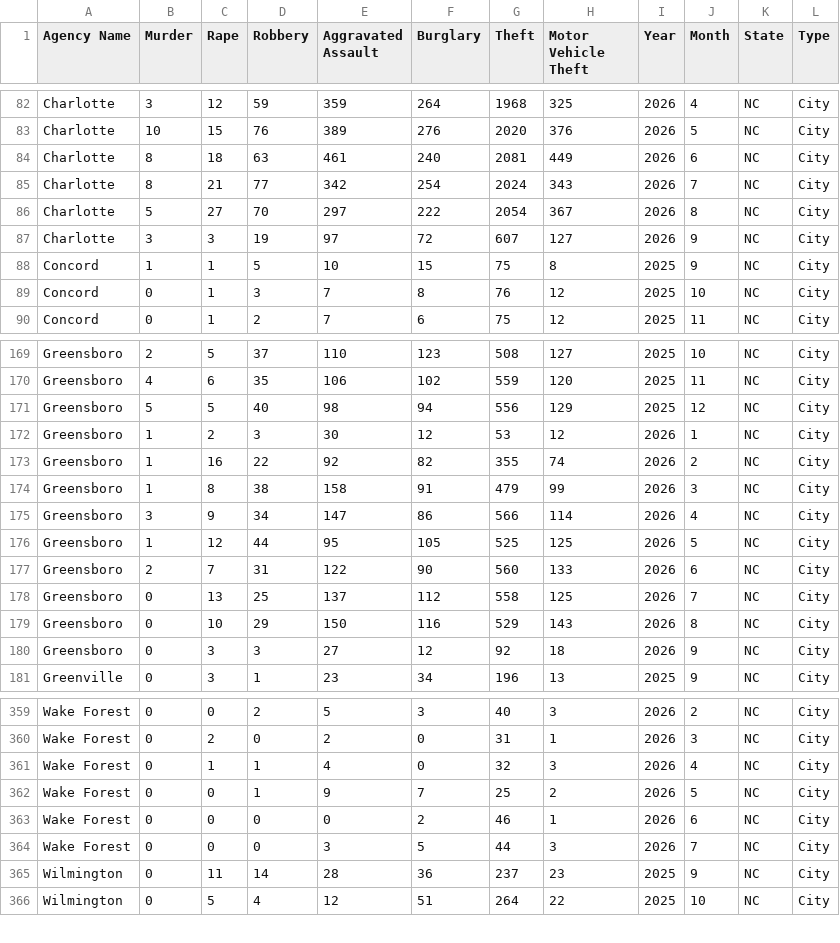
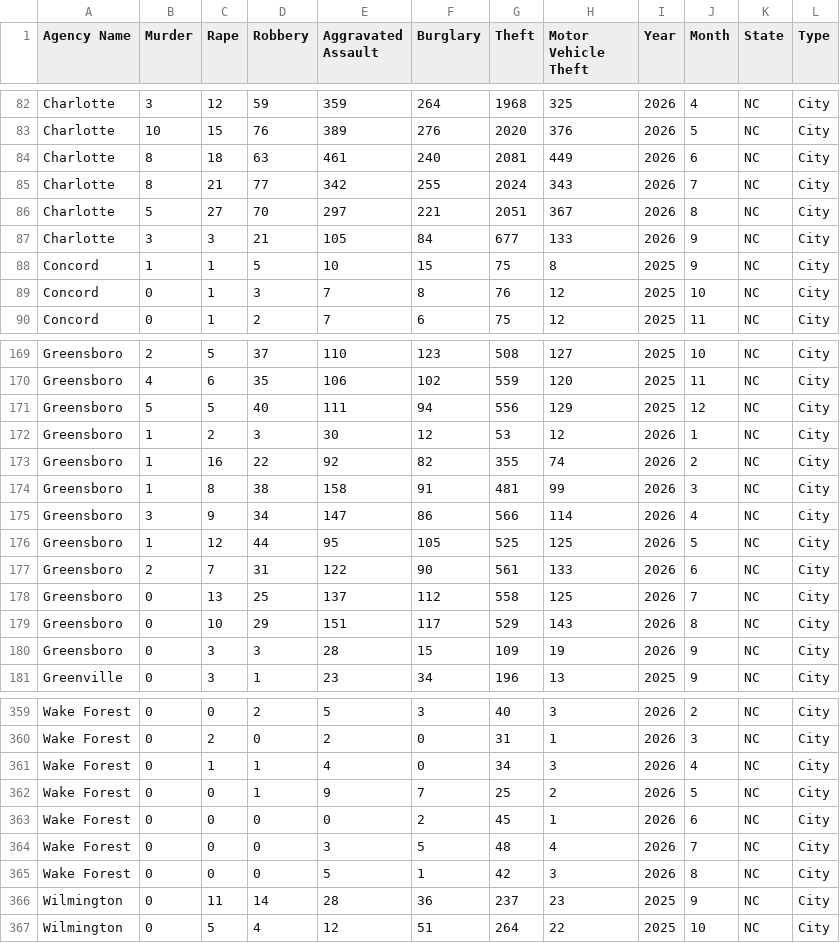
Before and after one commit to AH-Datalytics/nc-crime-output, a CSV file: NC_Crime_Data.csv, drawn as a sheet; only a part is shown, gaps mark what is left out; the diff covers the shown part only.

```diff
--- a/NC_Crime_Data.csv
+++ b/NC_Crime_Data.csv
@@ -84,5 +84,5 @@ Charlotte,10,15,76,389,276,2020,376,2026,5,NC,City
 Charlotte,8,18,63,461,240,2081,449,2026,6,NC,City
-Charlotte,8,21,77,342,254,2024,343,2026,7,NC,City
-Charlotte,5,27,70,297,222,2054,367,2026,8,NC,City
-Charlotte,3,3,19,97,72,607,127,2026,9,NC,City
+Charlotte,8,21,77,342,255,2024,343,2026,7,NC,City
+Charlotte,5,27,70,297,221,2051,367,2026,8,NC,City
+Charlotte,3,3,21,105,84,677,133,2026,9,NC,City
 Concord,1,1,5,10,15,75,8,2025,9,NC,City
@@ -170,12 +170,12 @@ Greensboro,2,5,37,110,123,508,127,2025,10,NC,City
 Greensboro,4,6,35,106,102,559,120,2025,11,NC,City
-Greensboro,5,5,40,98,94,556,129,2025,12,NC,City
+Greensboro,5,5,40,111,94,556,129,2025,12,NC,City
 Greensboro,1,2,3,30,12,53,12,2026,1,NC,City
 Greensboro,1,16,22,92,82,355,74,2026,2,NC,City
-Greensboro,1,8,38,158,91,479,99,2026,3,NC,City
+Greensboro,1,8,38,158,91,481,99,2026,3,NC,City
 Greensboro,3,9,34,147,86,566,114,2026,4,NC,City
 Greensboro,1,12,44,95,105,525,125,2026,5,NC,City
-Greensboro,2,7,31,122,90,560,133,2026,6,NC,City
+Greensboro,2,7,31,122,90,561,133,2026,6,NC,City
 Greensboro,0,13,25,137,112,558,125,2026,7,NC,City
-Greensboro,0,10,29,150,116,529,143,2026,8,NC,City
-Greensboro,0,3,3,27,12,92,18,2026,9,NC,City
+Greensboro,0,10,29,151,117,529,143,2026,8,NC,City
+Greensboro,0,3,3,28,15,109,19,2026,9,NC,City
 Greenville,0,3,1,23,34,196,13,2025,9,NC,City
@@ -360,6 +360,7 @@ Wake Forest,0,0,2,5,3,40,3,2026,2,NC,City
 Wake Forest,0,2,0,2,0,31,1,2026,3,NC,City
-Wake Forest,0,1,1,4,0,32,3,2026,4,NC,City
+Wake Forest,0,1,1,4,0,34,3,2026,4,NC,City
 Wake Forest,0,0,1,9,7,25,2,2026,5,NC,City
-Wake Forest,0,0,0,0,2,46,1,2026,6,NC,City
-Wake Forest,0,0,0,3,5,44,3,2026,7,NC,City
+Wake Forest,0,0,0,0,2,45,1,2026,6,NC,City
+Wake Forest,0,0,0,3,5,48,4,2026,7,NC,City
+Wake Forest,0,0,0,5,1,42,3,2026,8,NC,City
 Wilmington,0,11,14,28,36,237,23,2025,9,NC,City
```
Also changed, not shown: 3 edited cells elsewhere in this file.
